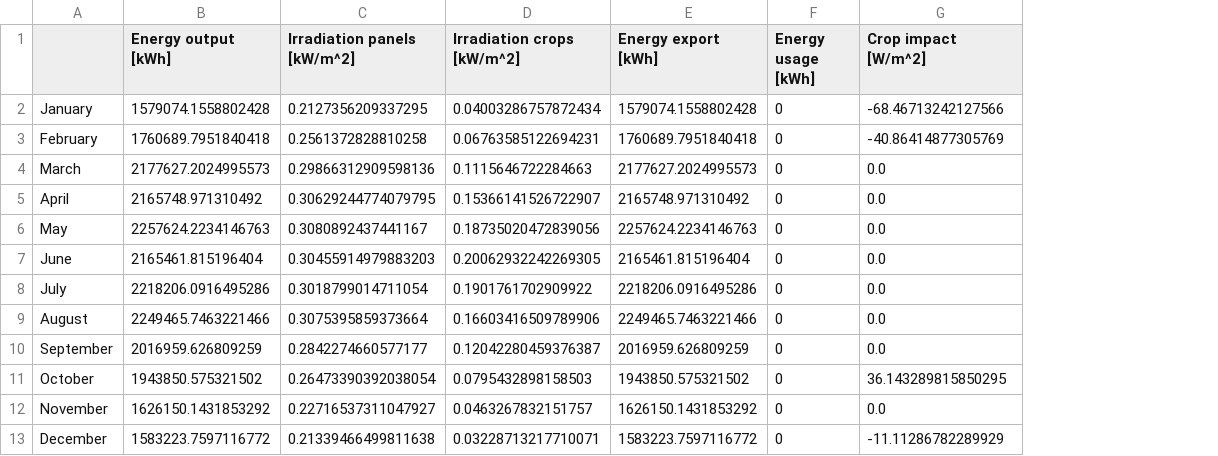
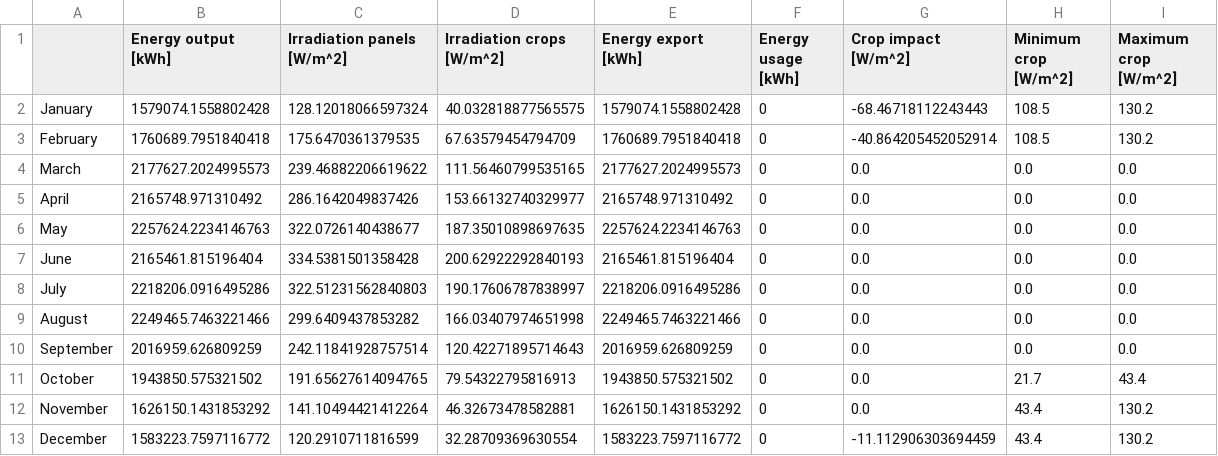
Before and after one commit to SjdTl/Magrivoltaics, a CSV file: output/verification_inputs_monthly.csv, drawn as a sheet; removed rows and columns are numbered as before the commit, all else as after; the diff names each change by its address in the sheet, - before the commit and + after, or states it on an @@ line.

```diff
--- a/output/verification_inputs_monthly.csv
+++ b/output/verification_inputs_monthly.csv
-column C (Irradiation panels [kW/m^2]), rows 2-13: 0.2127356209337295 | 0.2561372828810258 | 0.29866312909598136 | 0.30629244774079795 | 0.3080892437441167 | 0.30455914979883203 | 0.3018799014711054 | 0.3075395859373664 | 0.2842274660577177 | 0.26473390392038054 | 0.22716537311047927 | 0.21339466499811638
-column D (Irradiation crops [kW/m^2]), rows 2-13: 0.04003286757872434 | 0.06763585122694231 | 0.1115646722284663 | 0.15366141526722907 | 0.18735020472839056 | 0.20062932242269305 | 0.1901761702909922 | 0.16603416509789906 | 0.12042280459376387 | 0.0795432898158503 | 0.0463267832151757 | 0.03228713217710071
+column C (Irradiation panels [W/m^2]), rows 2-13: 128.12018066597324 | 175.6470361379535 | 239.46882206619622 | 286.1642049837426 | 322.0726140438677 | 334.5381501358428 | 322.51231562840803 | 299.6409437853282 | 242.11841928757514 | 191.65627614094765 | 141.10494421412264 | 120.2910711816599
+column D (Irradiation crops [W/m^2]), rows 2-13: 40.032818877565575 | 67.63579454794709 | 111.56460799535165 | 153.66132740329977 | 187.35010898697635 | 200.62922292840193 | 190.17606787838997 | 166.03407974651998 | 120.42271895714643 | 79.54322795816913 | 46.32673478582881 | 32.28709369630554
+column H (Minimum crop [W/m^2]), rows 2-13: 108.5 | 108.5 | 0.0 | 0.0 | 0.0 | 0.0 | 0.0 | 0.0 | 0.0 | 21.7 | 43.4 | 43.4
+column I (Maximum crop [W/m^2]), rows 2-13: 130.2 | 130.2 | 0.0 | 0.0 | 0.0 | 0.0 | 0.0 | 0.0 | 0.0 | 43.4 | 130.2 | 130.2
-G2 (Crop impact [W/m^2]): -68.46713242127566
+G2 (Crop impact [W/m^2]): -68.46718112243443
-G3 (Crop impact [W/m^2]): -40.86414877305769
+G3 (Crop impact [W/m^2]): -40.864205452052914
-G11 (Crop impact [W/m^2]): 36.143289815850295
+G11 (Crop impact [W/m^2]): 0.0
-G13 (Crop impact [W/m^2]): -11.11286782289929
+G13 (Crop impact [W/m^2]): -11.112906303694459
```
Also changed, not shown: 20 other files.
